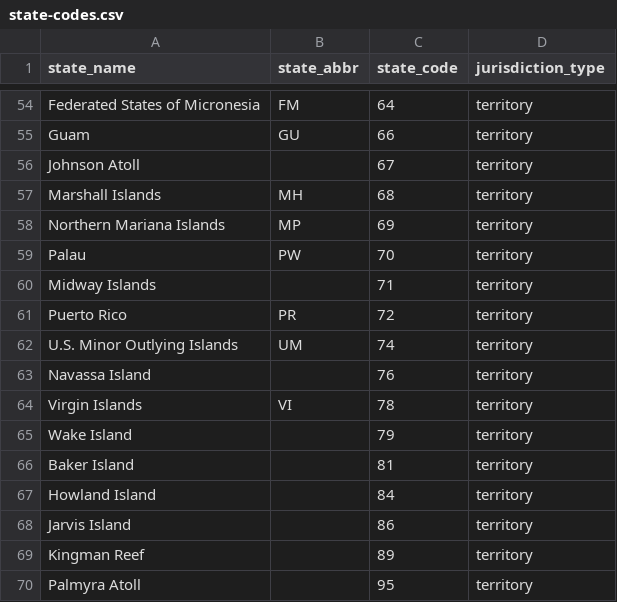
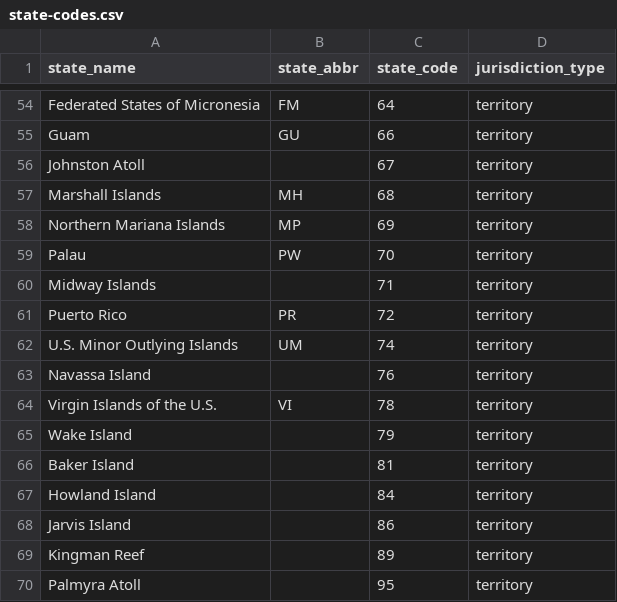
Before and after one commit to ropensci/USAboundaries, a CSV file: data-raw/state-codes.csv, drawn as a sheet; only a part is shown, gaps mark what is left out.

Commit message:
updated vignette with new data

```diff
--- a/data-raw/state-codes.csv
+++ b/data-raw/state-codes.csv
@@ -55,3 +55,3 @@ Federated States of Micronesia,FM,64,territory
 Guam,GU,66,territory
-Johnson Atoll,,67,territory
+Johnston Atoll,,67,territory
 Marshall Islands,MH,68,territory
@@ -63,3 +63,3 @@ U.S. Minor Outlying Islands,UM,74,territory
 Navassa Island,,76,territory
-Virgin Islands,VI,78,territory
+Virgin Islands of the U.S.,VI,78,territory
 Wake Island,,79,territory
```
Also changed, not shown: 18 other files.
